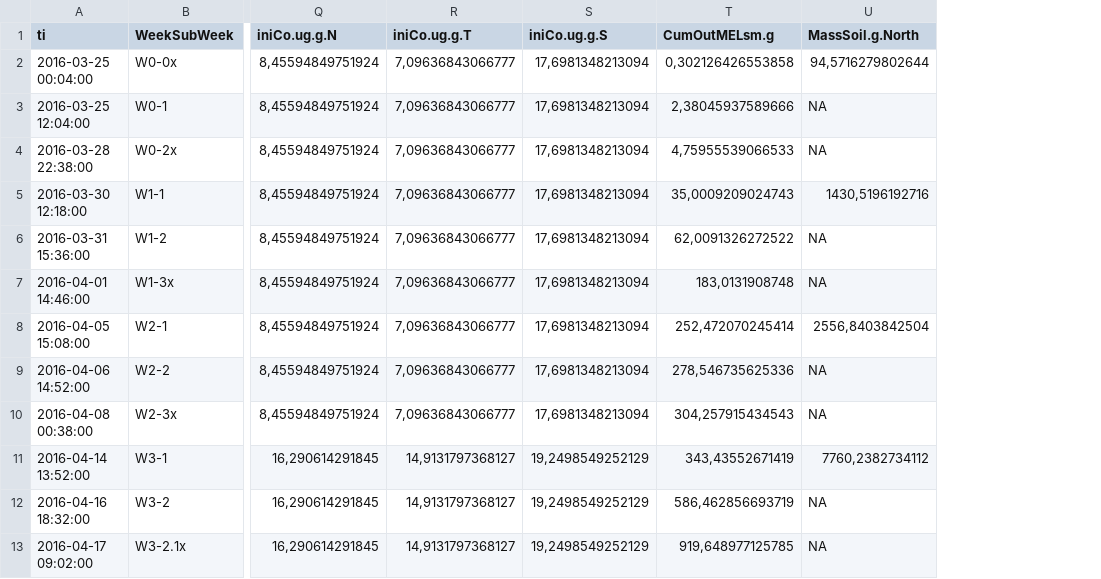
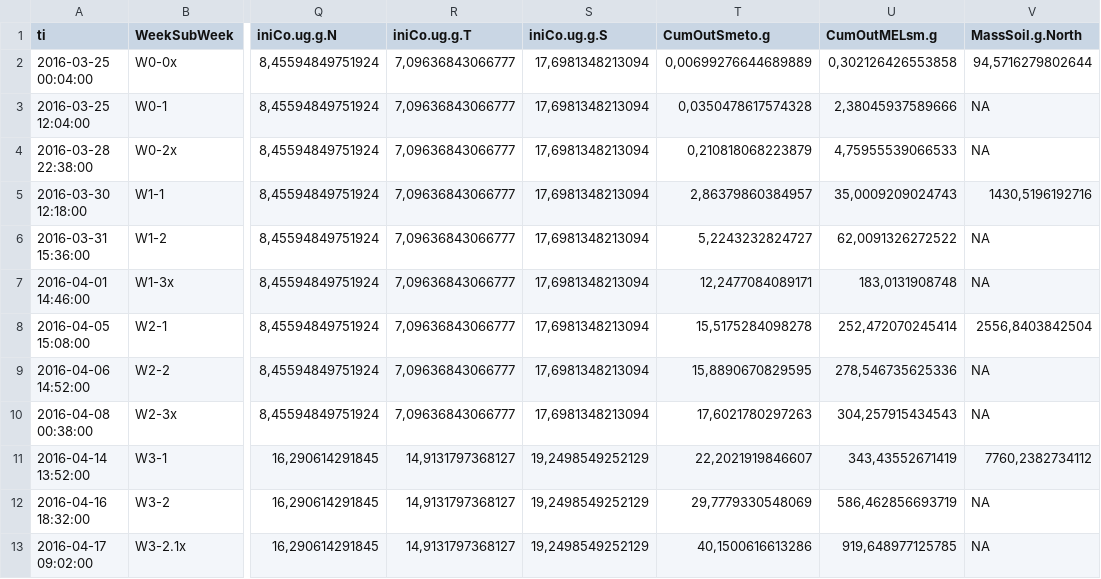
Before and after one commit to DayTimeChunks/HydrologicalMonitoring, a CSV file: Data/MassBalance_R.csv, drawn as a sheet; only a part is shown, gaps mark what is left out; the diff names each change by its address in the sheet, - before the commit and + after, or states it on an @@ line.

```diff
--- a/Data/MassBalance_R.csv
+++ b/Data/MassBalance_R.csv
+column T (CumOutSmeto.g), rows 2-13: 0,00699276644689889 | 0,0350478617574328 | 0,210818068223879 | 2,86379860384957 | 5,2243232824727 | 12,2477084089171 | 15,5175284098278 | 15,8890670829595 | 17,6021780297263 | 22,2021919846607 | 29,7779330548069 | 40,1500616613286
```
Also changed, not shown: 5 other files.
